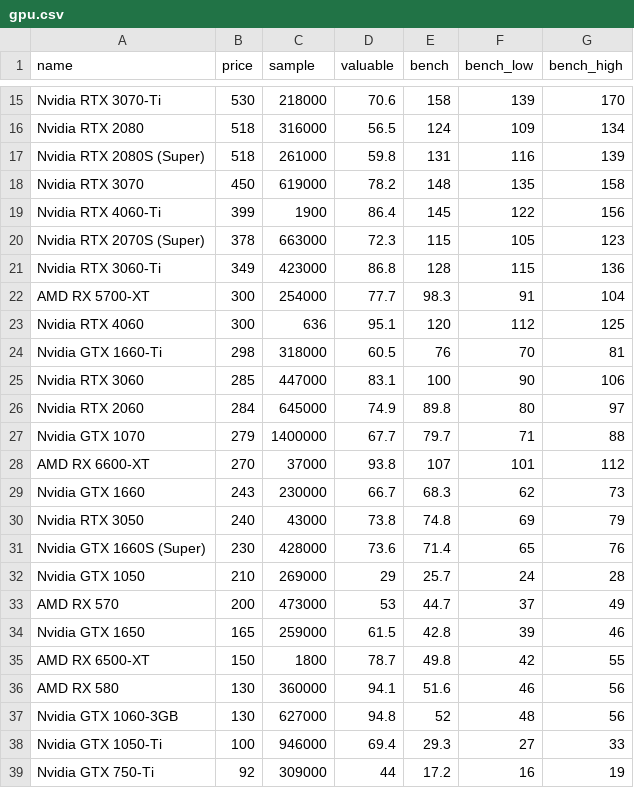
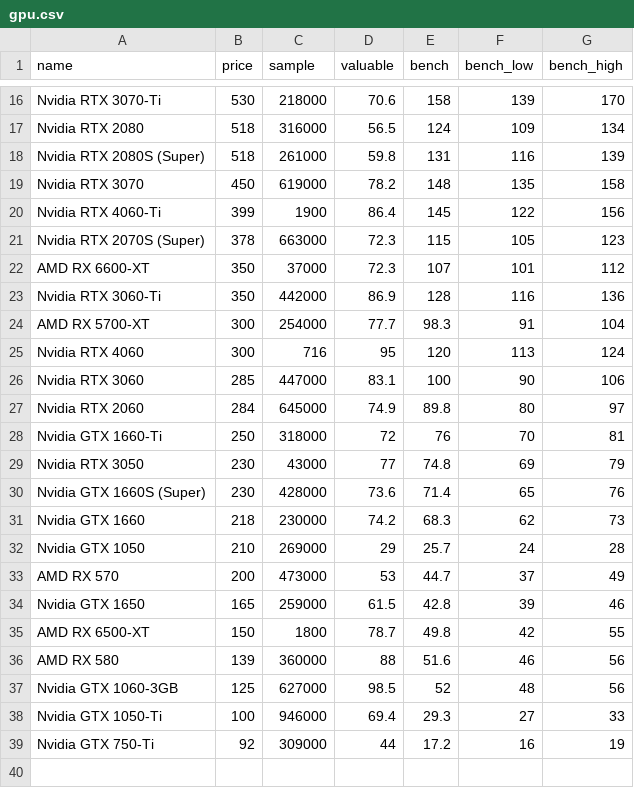
Before and after one commit to ShaokangJiang/CSE-203B-crapping, a CSV file: data/gpu.csv, drawn as a sheet; only a part is shown, gaps mark what is left out; the diff covers the shown part only.

```diff
--- a/data/gpu.csv
+++ b/data/gpu.csv
@@ -20,13 +21,12 @@ Nvidia RTX 4060-Ti,399,1900,86.4,145,122,156
 Nvidia RTX 2070S (Super),378,663000,72.3,115,105,123
-Nvidia RTX 3060-Ti,349,423000,86.8,128,115,136
+AMD RX 6600-XT,350,37000,72.3,107,101,112
+Nvidia RTX 3060-Ti,350,442000,86.9,128,116,136
 AMD RX 5700-XT,300,254000,77.7,98.3,91,104
-Nvidia RTX 4060,300,636,95.1,120,112,125
-Nvidia GTX 1660-Ti,298,318000,60.5,76,70,81
+Nvidia RTX 4060,300,716,95,120,113,124
 Nvidia RTX 3060,285,447000,83.1,100,90,106
 Nvidia RTX 2060,284,645000,74.9,89.8,80,97
-Nvidia GTX 1070,279,1400000,67.7,79.7,71,88
-AMD RX 6600-XT,270,37000,93.8,107,101,112
-Nvidia GTX 1660,243,230000,66.7,68.3,62,73
-Nvidia RTX 3050,240,43000,73.8,74.8,69,79
+Nvidia GTX 1660-Ti,250,318000,72,76,70,81
+Nvidia RTX 3050,230,43000,77,74.8,69,79
 Nvidia GTX 1660S (Super),230,428000,73.6,71.4,65,76
+Nvidia GTX 1660,218,230000,74.2,68.3,62,73
 Nvidia GTX 1050,210,269000,29,25.7,24,28
@@ -35,4 +35,4 @@ Nvidia GTX 1650,165,259000,61.5,42.8,39,46
 AMD RX 6500-XT,150,1800,78.7,49.8,42,55
-AMD RX 580,130,360000,94.1,51.6,46,56
-Nvidia GTX 1060-3GB,130,627000,94.8,52,48,56
+AMD RX 580,139,360000,88,51.6,46,56
+Nvidia GTX 1060-3GB,125,627000,98.5,52,48,56
 Nvidia GTX 1050-Ti,100,946000,69.4,29.3,27,33
```
Also changed, not shown: 3 added rows, 2 removed rows and 11 edited cells elsewhere in this file, data/cpu.csv, data/hdd.csv, 2 other files.
